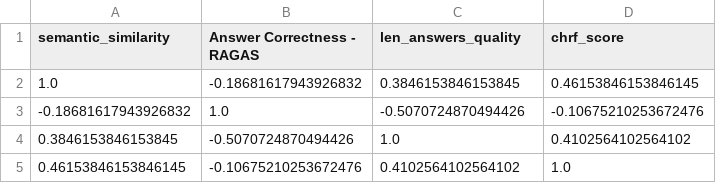
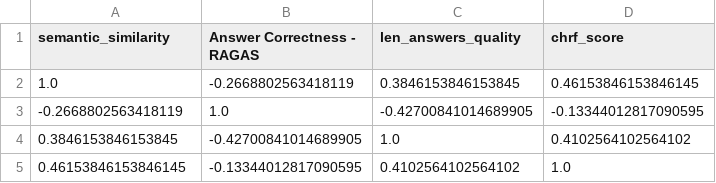
Before and after one commit to epfl-si/polylex-chatbot, a CSV file: experiment/rag_experiment/20260616_164451_collection_Mistral-Small-3.2-24B-Instruct-2506/kendall_matrix_ground_truth_vs_generated.csv, drawn as a sheet.

```diff
--- a/experiment/rag_experiment/20260616_164451_collection_Mistral-Small-3.2-24B-Instruct-2506/kendall_matrix_ground_truth_vs_generated.csv
+++ b/experiment/rag_experiment/20260616_164451_collection_Mistral-Small-3.2-24B-Instruct-2506/kendall_matrix_ground_truth_vs_generated.csv
@@ -1,5 +1,5 @@
 semantic_similarity,Answer Correctness - RAGAS,len_answers_quality,chrf_score
-1.0,-0.18681617943926832,0.3846153846153845,0.46153846153846145
--0.18681617943926832,1.0,-0.5070724870494426,-0.10675210253672476
-0.3846153846153845,-0.5070724870494426,1.0,0.4102564102564102
-0.46153846153846145,-0.10675210253672476,0.4102564102564102,1.0
+1.0,-0.2668802563418119,0.3846153846153845,0.46153846153846145
+-0.2668802563418119,1.0,-0.42700841014689905,-0.13344012817090595
+0.3846153846153845,-0.42700841014689905,1.0,0.4102564102564102
+0.46153846153846145,-0.13344012817090595,0.4102564102564102,1.0
```
Also changed, not shown: experiment/rag_experiment/20260616_164451_collection_Mistral-Small-3.2-24B-Instruct-2506/df_scores_ordered.csv, experiment/rag_experiment/20260616_164451_collection_Mistral-Small-3.2-24B-Instruct-2506/df_stats.csv, 5 other files.
